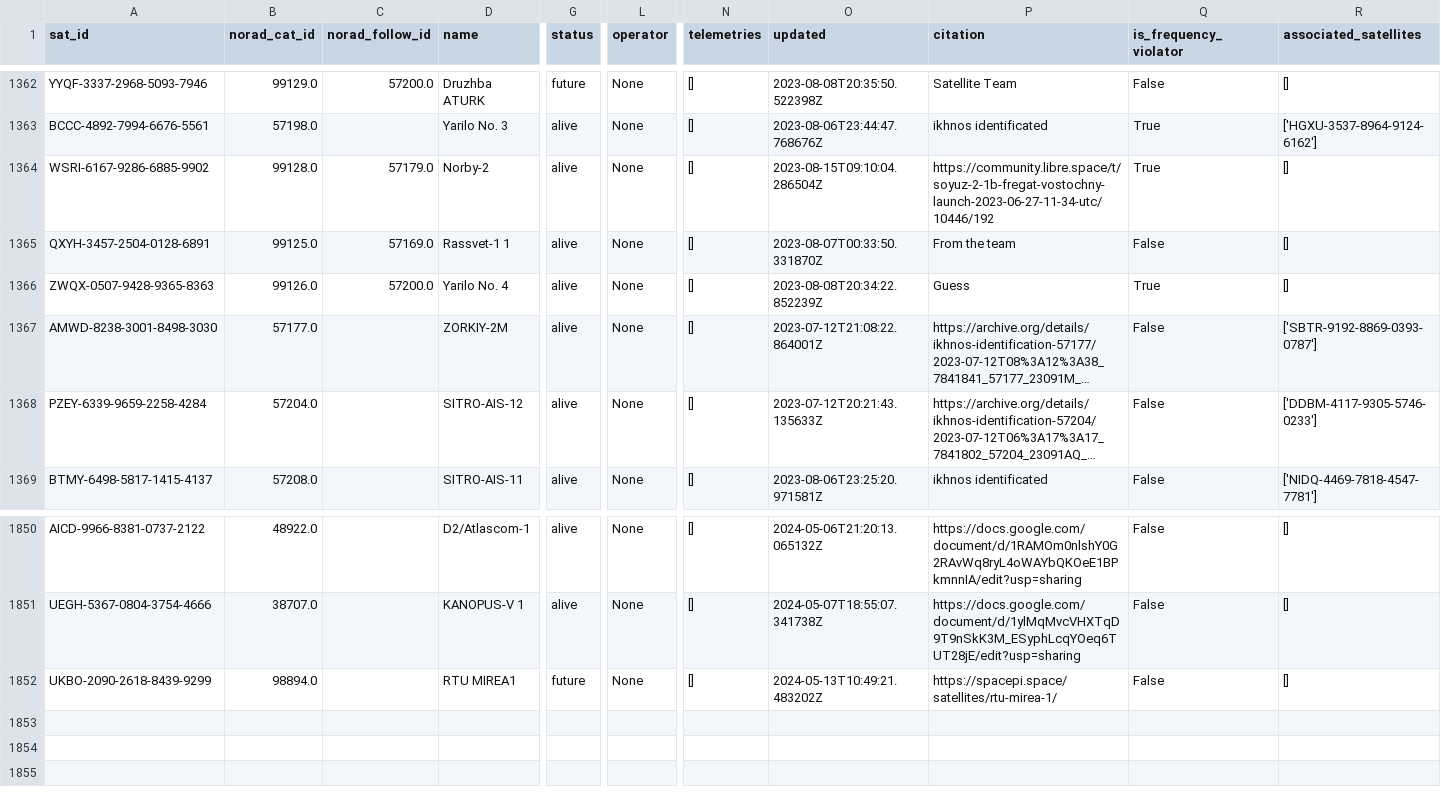
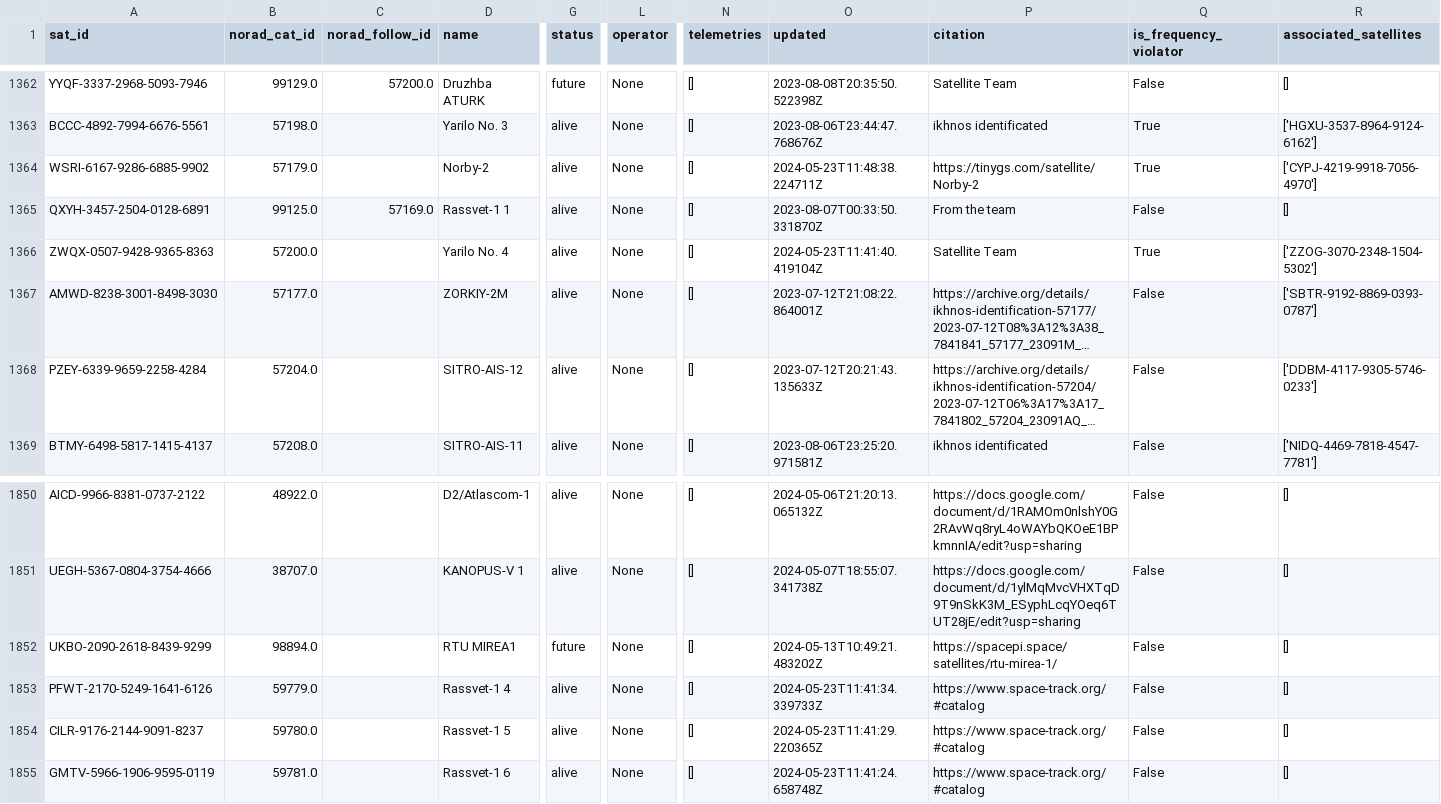
Before and after one commit to maruko8k/amateur-satellite-database, a CSV file: data/satnogs.csv, drawn as a sheet; only a part is shown, gaps mark what is left out; long unchanged cells end in …; rows hold the shown columns only; the diff names each change by its address in the sheet, - before the commit and + after, or states it on an @@ line.

```diff
--- a/data/satnogs.csv
+++ b/data/satnogs.csv
-B1364 (norad_cat_id): 99128.0
+B1364 (norad_cat_id): 57179.0
-C1364 (norad_follow_id): 57179.0
+C1364 (norad_follow_id): (empty)
-O1364 (updated): 2023-08-15T09:10:04.286504Z
+O1364 (updated): 2024-05-23T11:48:38.224711Z
-P1364 (citation): https://community.libre.space/t/soyuz-2-1b-fregat-vostochny-launch-2023-06-27-11-34-utc/10446/192
+P1364 (citation): https://tinygs.com/satellite/Norby-2
-R1364 (associated_satellites): []
+R1364 (associated_satellites): ['CYPJ-4219-9918-7056-4970']
-B1366 (norad_cat_id): 99126.0
+B1366 (norad_cat_id): 57200.0
-C1366 (norad_follow_id): 57200.0
+C1366 (norad_follow_id): (empty)
-O1366 (updated): 2023-08-08T20:34:22.852239Z
+O1366 (updated): 2024-05-23T11:41:40.419104Z
-P1366 (citation): Guess
+P1366 (citation): Satellite Team
-R1366 (associated_satellites): []
+R1366 (associated_satellites): ['ZZOG-3070-2348-1504-5302']
+row 1853: PFWT-2170-5249-1641-6126 | 59779.0 |  | Rassvet-1 4 | alive | None | [] | 2024-05-23T11:41:34.339733Z | https://www.space-track.org/#catalog | False | []
+row 1854: CILR-9176-2144-9091-8237 | 59780.0 |  | Rassvet-1 5 | alive | None | [] | 2024-05-23T11:41:29.220365Z | https://www.space-track.org/#catalog | False | []
+row 1855: GMTV-5966-1906-9595-0119 | 59781.0 |  | Rassvet-1 6 | alive | None | [] | 2024-05-23T11:41:24.658748Z | https://www.space-track.org/#catalog | False | []
```
Also changed, not shown: data/amsat-active-frequencies.csv, data/amsat-all-frequencies.csv, 3 other files.
